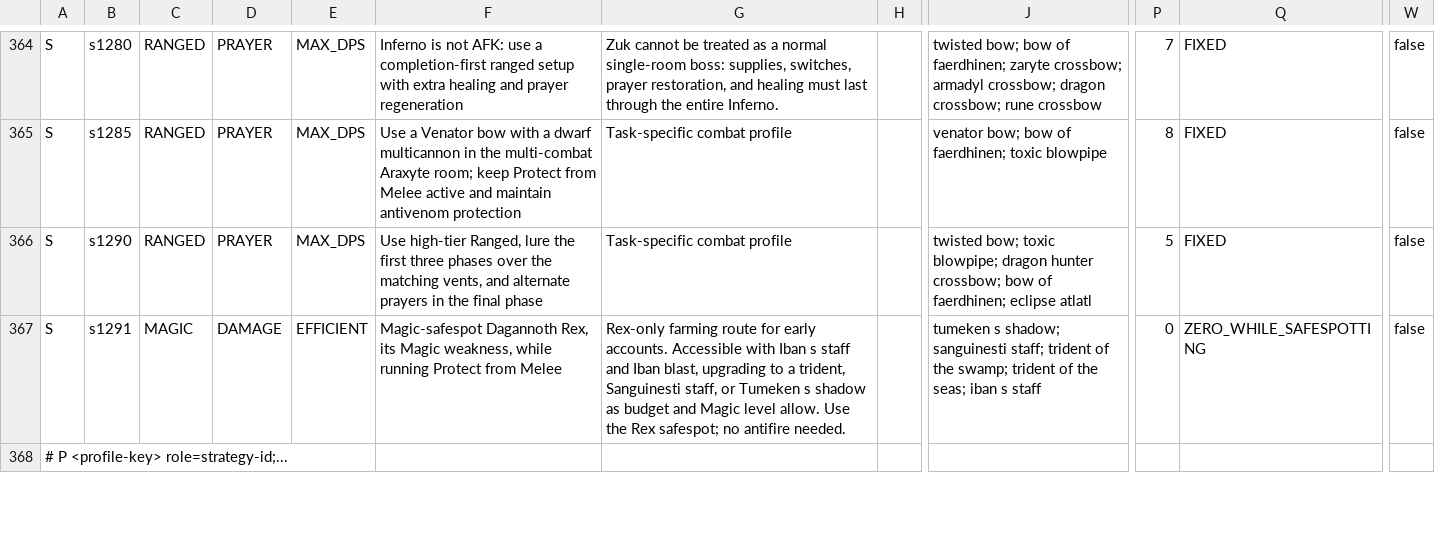
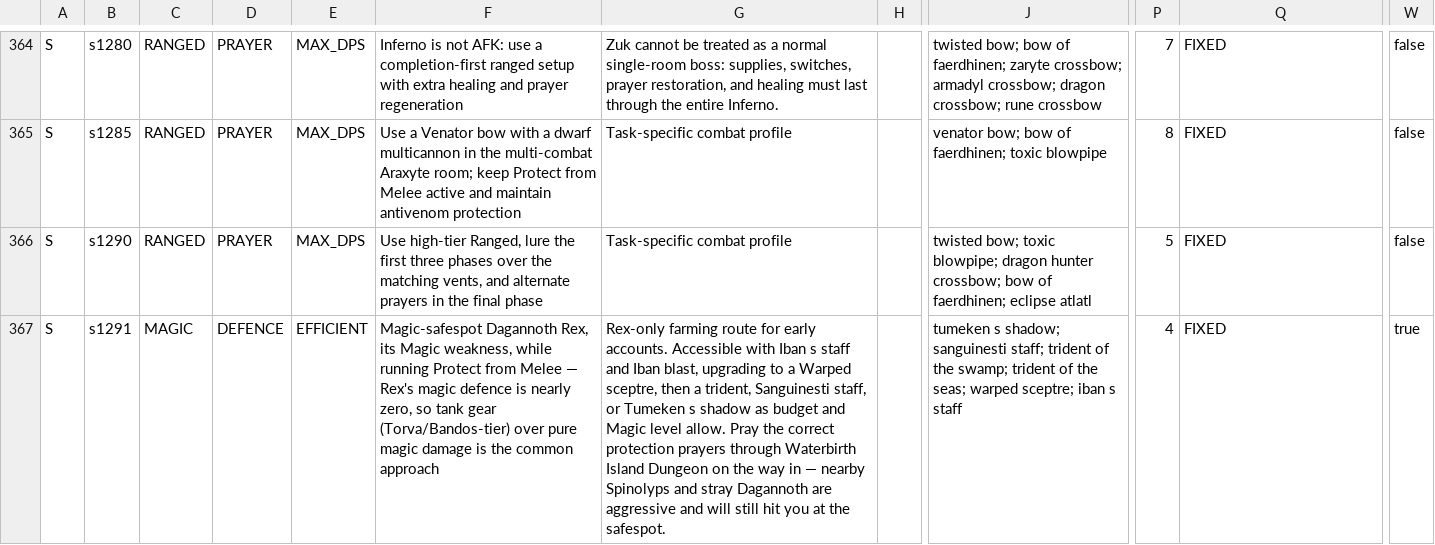
Before and after one commit to rickernet/SlayerPlus, a TSV file: src/main/resources/com/slayerplus/slayer-task-strategies.tsv, drawn as a sheet; only a part is shown, gaps mark what is left out; the shorter side is filled out with more unchanged rows; the diff covers the shown part only; the diff names each change by its address in the sheet, - before the commit and + after, or states it on an @@ line.

```diff
--- a/src/main/resources/com/slayerplus/slayer-task-strategies.tsv
+++ b/src/main/resources/com/slayerplus/slayer-task-strategies.tsv
-D367: DAMAGE
+D367: DEFENCE
-F367: …from Melee
+F367: …from Melee — Rex's magic defence is nearly zero, so tank gear (Torva/Bandos-tier) over pure magic damage is the common approach
-G367: …to a trident, Sanguinesti staff, or Tumeken s shadow as budget and Magic level allow. Use the Rex safespot; no antifire needed.
+G367: …to a Warped sceptre, then a trident, Sanguinesti staff, or Tumeken s shadow as budget and Magic level allow. Pray the correct protection prayers through Waterbirth Island Dungeon on the way in — nearby Spinolyps and stray Dagannoth are aggressive and will still hit you at the safespot.
-J367: …the seas; iban s…
+J367: …the seas; warped sceptre; iban s…
-P367: 0
+P367: 4
-Q367: ZERO_WHILE_SAFESPOTTING
+Q367: FIXED
-W367: false
+W367: true
```
Also changed, not shown: 2 added rows and 5 edited cells elsewhere in this file, src/main/resources/com/slayerplus/slayer-boss-inventory.tsv, src/main/resources/com/slayerplus/slayer-equipment-lists.tsv, 19 other files.
